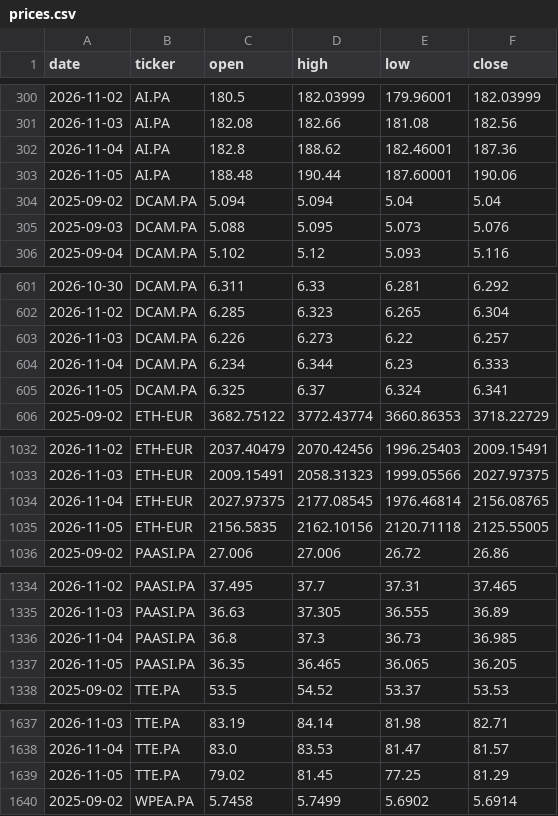
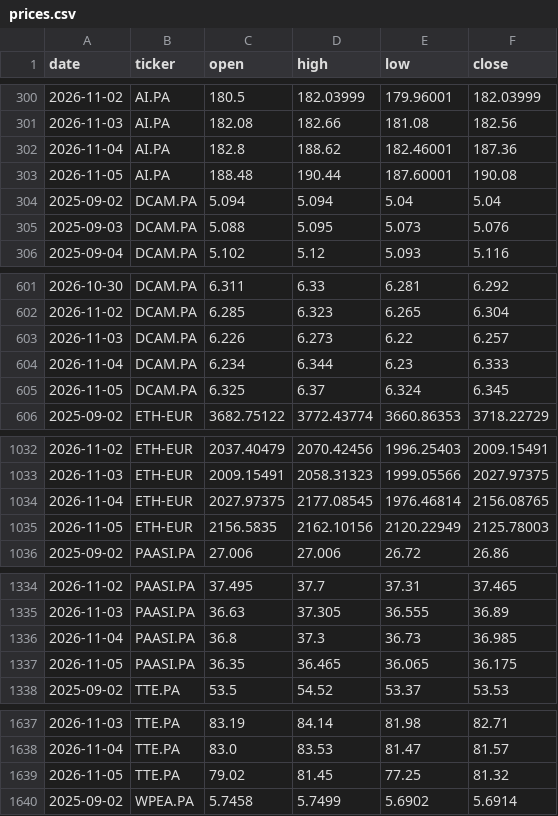
Before and after one commit to DonSanchitoo/pea_tracker, a CSV file: data/prices.csv, drawn as a sheet; only a part is shown, gaps mark what is left out; the diff covers the shown part only.

```diff
--- a/data/prices.csv
+++ b/data/prices.csv
@@ -302,3 +302,3 @@ date,ticker,open,high,low,close
 2026-11-04,AI.PA,182.8,188.62,182.46001,187.36
-2026-11-05,AI.PA,188.48,190.44,187.60001,190.06
+2026-11-05,AI.PA,188.48,190.44,187.60001,190.08
 2025-09-02,DCAM.PA,5.094,5.094,5.04,5.04
@@ -604,3 +604,3 @@ date,ticker,open,high,low,close
 2026-11-04,DCAM.PA,6.234,6.344,6.23,6.333
-2026-11-05,DCAM.PA,6.325,6.37,6.324,6.341
+2026-11-05,DCAM.PA,6.325,6.37,6.324,6.345
 2025-09-02,ETH-EUR,3682.75122,3772.43774,3660.86353,3718.22729
@@ -1034,3 +1034,3 @@ date,ticker,open,high,low,close
 2026-11-04,ETH-EUR,2027.97375,2177.08545,1976.46814,2156.08765
-2026-11-05,ETH-EUR,2156.5835,2162.10156,2120.71118,2125.55005
+2026-11-05,ETH-EUR,2156.5835,2162.10156,2120.22949,2125.78003
 2025-09-02,PAASI.PA,27.006,27.006,26.72,26.86
@@ -1336,3 +1336,3 @@ date,ticker,open,high,low,close
 2026-11-04,PAASI.PA,36.8,37.3,36.73,36.985
-2026-11-05,PAASI.PA,36.35,36.465,36.065,36.205
+2026-11-05,PAASI.PA,36.35,36.465,36.065,36.175
 2025-09-02,TTE.PA,53.5,54.52,53.37,53.53
@@ -1638,3 +1638,3 @@ date,ticker,open,high,low,close
 2026-11-04,TTE.PA,83.0,83.53,81.47,81.57
-2026-11-05,TTE.PA,79.02,81.45,77.25,81.29
+2026-11-05,TTE.PA,79.02,81.45,77.25,81.32
 2025-09-02,WPEA.PA,5.7458,5.7499,5.6902,5.6914
```
Also changed, not shown: 1 edited cell elsewhere in this file, data/history.csv, 3 other files.
